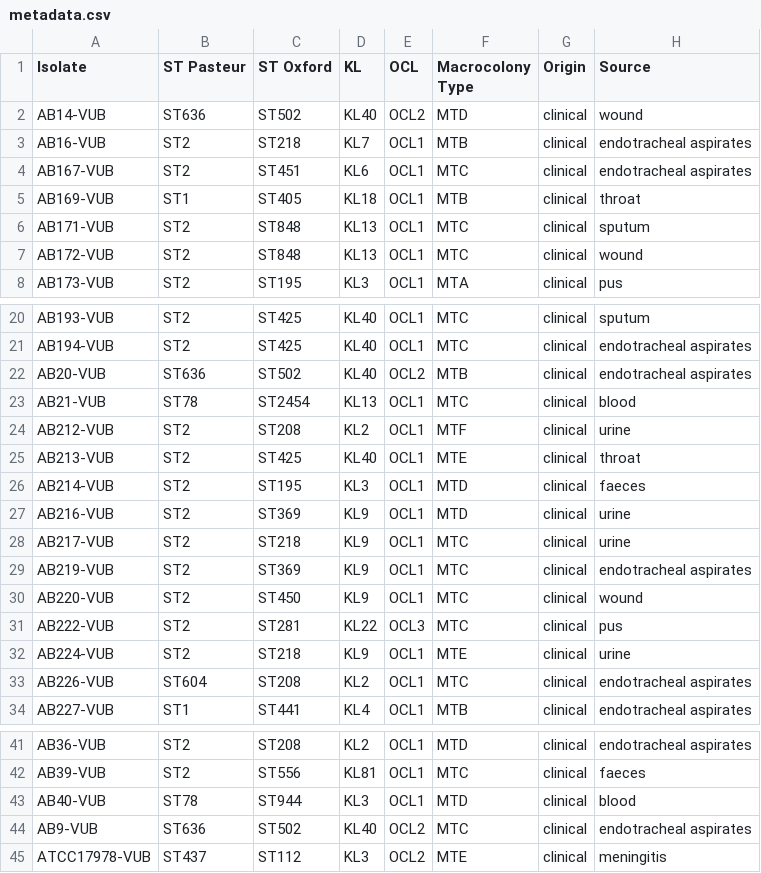
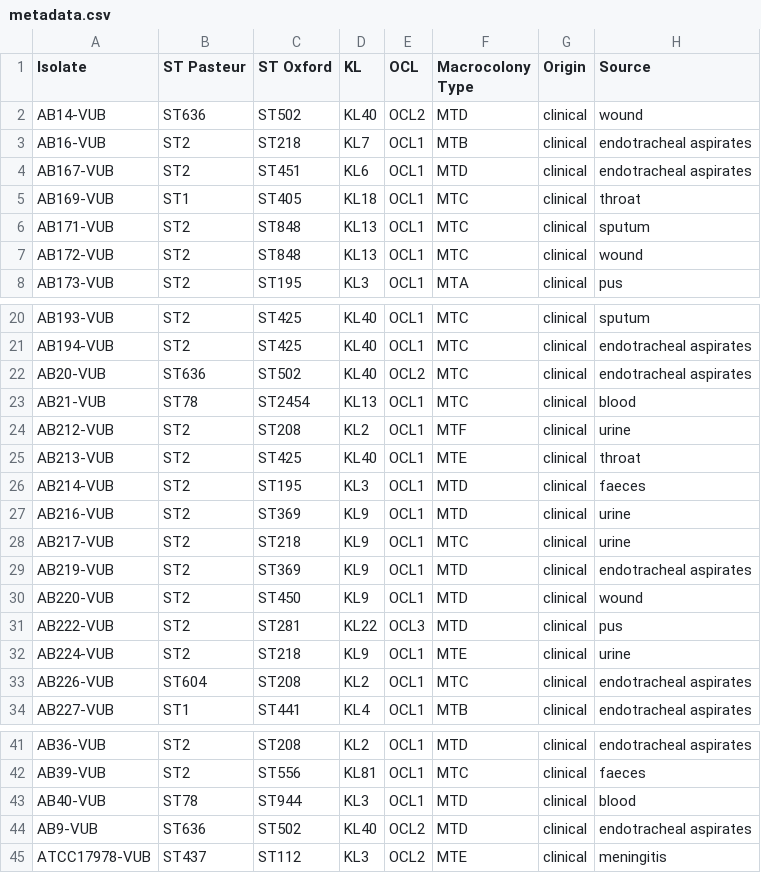
Before and after one commit to vibbits/acinetobase--static, a CSV file: data/metadata.csv, drawn as a sheet; only a part is shown, gaps mark what is left out; the diff names each change by its address in the sheet, - before the commit and + after, or states it on an @@ line.

Commit message:
adjustment of the macrocolony type

```diff
--- a/data/metadata.csv
+++ b/data/metadata.csv
-F4 (Macrocolony Type): MTC
+F4 (Macrocolony Type): MTD
-F5 (Macrocolony Type): MTB
+F5 (Macrocolony Type): MTC
-F22 (Macrocolony Type): MTB
+F22 (Macrocolony Type): MTC
-F29:F31 (Macrocolony Type): MTC
+F29:F31 (Macrocolony Type): MTD
-F44 (Macrocolony Type): MTC
+F44 (Macrocolony Type): MTD
```
